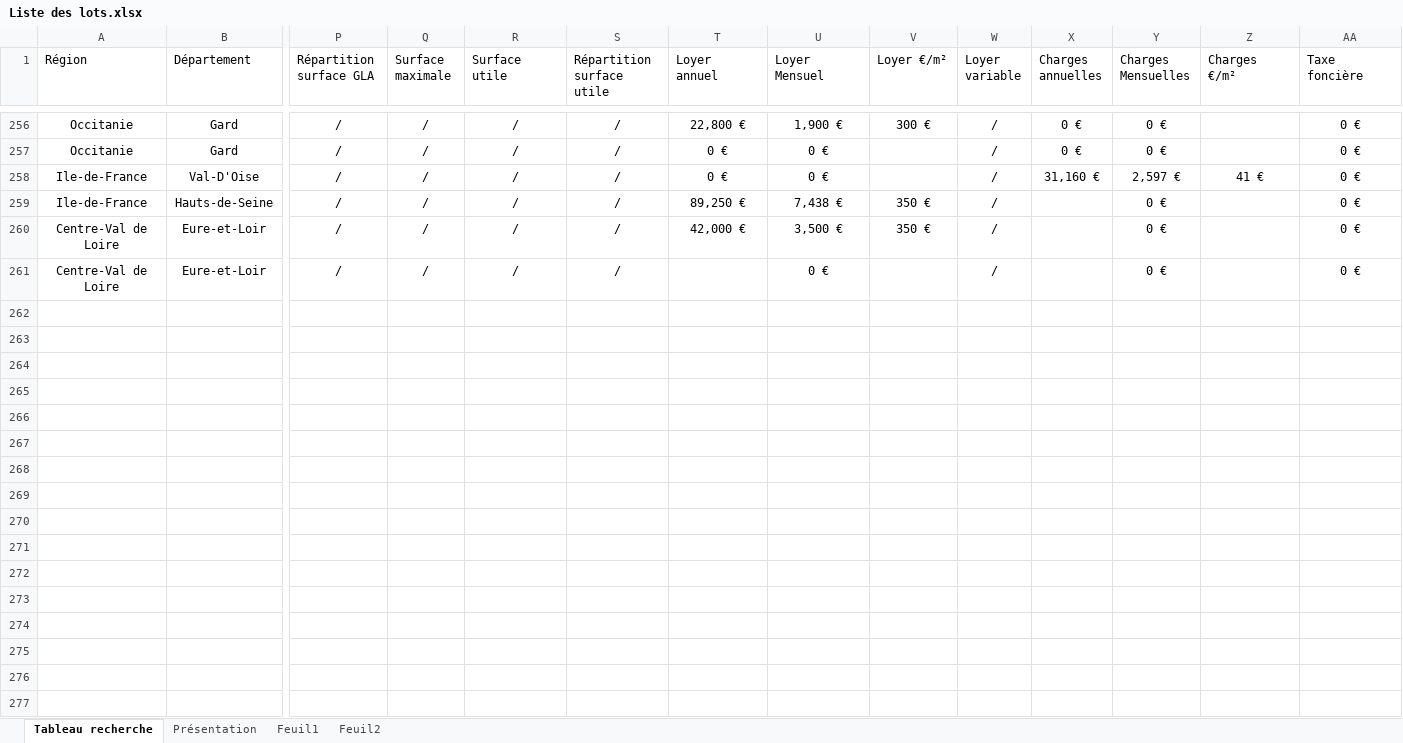
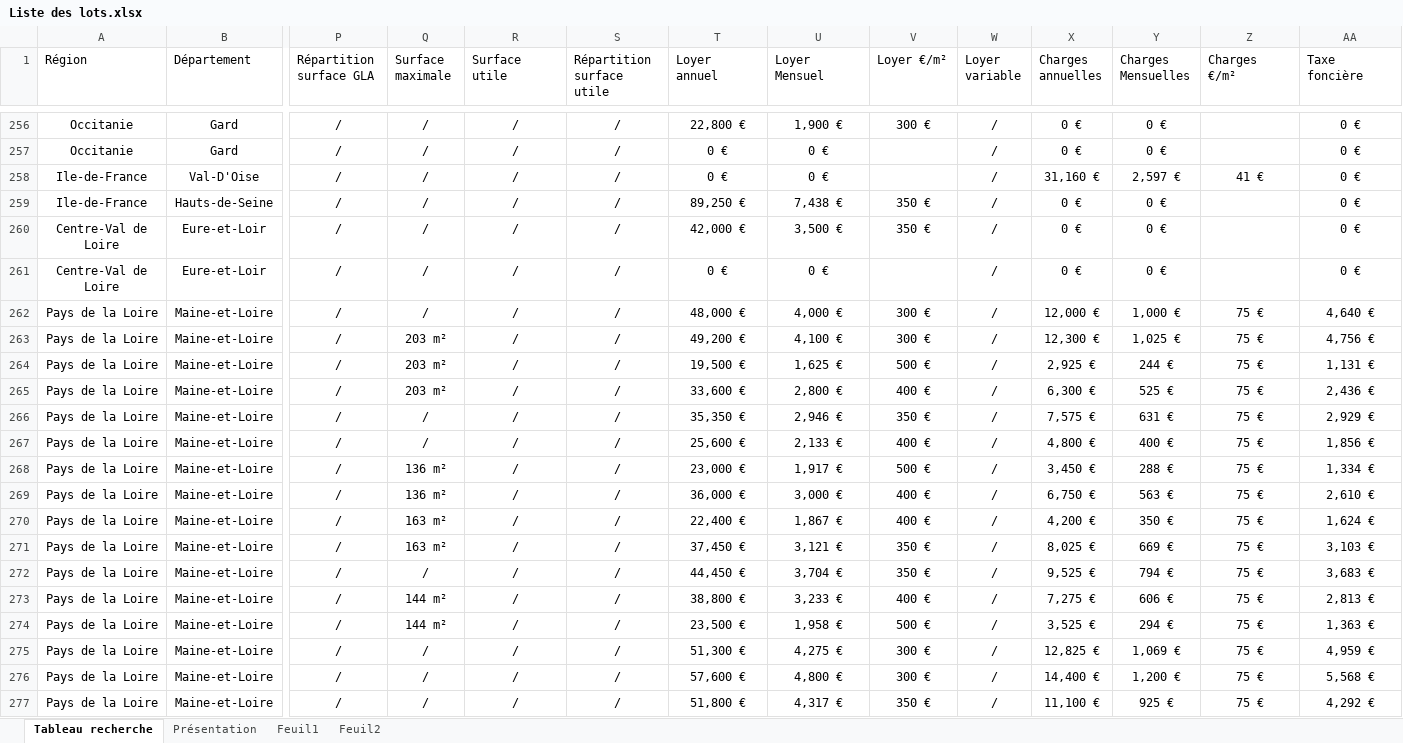
Before and after one commit to guillaume-smbg/SMBG-Carte-Interactive, an Excel workbook: Liste des lots.xlsx, sheet Tableau recherche, drawn as a sheet; only a part is shown, gaps mark what is left out; the shorter side is filled out with more unchanged rows; values as stored, in another font and other column widths than the file's, no borders; table styles not drawn; rows hold the shown columns only; the diff covers the shown part only; the diff names each change by its address in the sheet, - before the commit and + after, or states it on an @@ line.

Commit message:
Add files via upload

```diff
--- a/Liste des lots.xlsx (sheet Tableau recherche)
+++ b/Liste des lots.xlsx (sheet Tableau recherche)
-X259:X261 (Charges annuelles): (empty)
+X259:X261 (Charges annuelles): 0 €
-T261 (Loyer annuel): (empty)
+T261 (Loyer annuel): 0 €
+row 262: Pays de la Loire | Maine-et-Loire | / | / | / | / | 48,000 € | 4,000 € | 300 € | / | 12,000 € | 1,000 € | 75 € | 4,640 €
+row 263: Pays de la Loire | Maine-et-Loire | / | 203 m² | / | / | 49,200 € | 4,100 € | 300 € | / | 12,300 € | 1,025 € | 75 € | 4,756 €
+row 264: Pays de la Loire | Maine-et-Loire | / | 203 m² | / | / | 19,500 € | 1,625 € | 500 € | / | 2,925 € | 244 € | 75 € | 1,131 €
+row 265: Pays de la Loire | Maine-et-Loire | / | 203 m² | / | / | 33,600 € | 2,800 € | 400 € | / | 6,300 € | 525 € | 75 € | 2,436 €
+row 266: Pays de la Loire | Maine-et-Loire | / | / | / | / | 35,350 € | 2,946 € | 350 € | / | 7,575 € | 631 € | 75 € | 2,929 €
+row 267: Pays de la Loire | Maine-et-Loire | / | / | / | / | 25,600 € | 2,133 € | 400 € | / | 4,800 € | 400 € | 75 € | 1,856 €
+row 268: Pays de la Loire | Maine-et-Loire | / | 136 m² | / | / | 23,000 € | 1,917 € | 500 € | / | 3,450 € | 288 € | 75 € | 1,334 €
+row 269: Pays de la Loire | Maine-et-Loire | / | 136 m² | / | / | 36,000 € | 3,000 € | 400 € | / | 6,750 € | 563 € | 75 € | 2,610 €
+row 270: Pays de la Loire | Maine-et-Loire | / | 163 m² | / | / | 22,400 € | 1,867 € | 400 € | / | 4,200 € | 350 € | 75 € | 1,624 €
+row 271: Pays de la Loire | Maine-et-Loire | / | 163 m² | / | / | 37,450 € | 3,121 € | 350 € | / | 8,025 € | 669 € | 75 € | 3,103 €
+row 272: Pays de la Loire | Maine-et-Loire | / | / | / | / | 44,450 € | 3,704 € | 350 € | / | 9,525 € | 794 € | 75 € | 3,683 €
+row 273: Pays de la Loire | Maine-et-Loire | / | 144 m² | / | / | 38,800 € | 3,233 € | 400 € | / | 7,275 € | 606 € | 75 € | 2,813 €
+row 274: Pays de la Loire | Maine-et-Loire | / | 144 m² | / | / | 23,500 € | 1,958 € | 500 € | / | 3,525 € | 294 € | 75 € | 1,363 €
+row 275: Pays de la Loire | Maine-et-Loire | / | / | / | / | 51,300 € | 4,275 € | 300 € | / | 12,825 € | 1,069 € | 75 € | 4,959 €
+row 276: Pays de la Loire | Maine-et-Loire | / | / | / | / | 57,600 € | 4,800 € | 300 € | / | 14,400 € | 1,200 € | 75 € | 5,568 €
+row 277: Pays de la Loire | Maine-et-Loire | / | / | / | / | 51,800 € | 4,317 € | 350 € | / | 11,100 € | 925 € | 75 € | 4,292 €
```
Also changed, not shown: 11 added rows and 124 edited cells elsewhere in this sheet.
